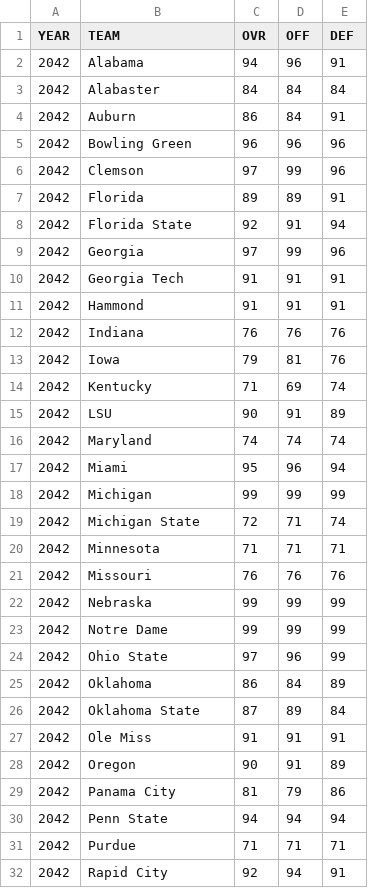
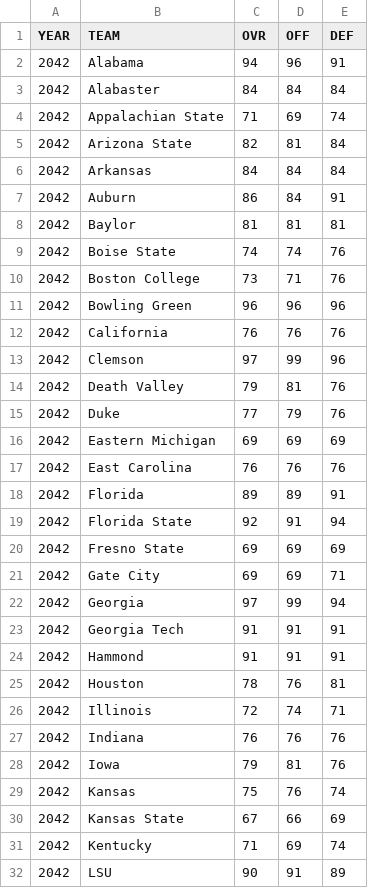
Before and after one commit to Stegs27/CFB_Dynasty_App, a CSV file: team_ratings.csv, drawn as a sheet; only a part is shown; the shorter side is filled out with more unchanged rows; the diff covers the shown part only.

Commit message:
Update team ratings and add new teams
Added new teams and updated existing team ratings in the CSV file.

```diff
--- a/team_ratings.csv
+++ b/team_ratings.csv
@@ -3,12 +3,29 @@ YEAR,TEAM,OVR,OFF,DEF
 2042,Alabaster,84,84,84
+2042,Appalachian State,71,69,74
+2042,Arizona State,82,81,84
+2042,Arkansas,84,84,84
 2042,Auburn,86,84,91
+2042,Baylor,81,81,81
+2042,Boise State,74,74,76
+2042,Boston College,73,71,76
 2042,Bowling Green,96,96,96
+2042,California,76,76,76
 2042,Clemson,97,99,96
+2042,Death Valley,79,81,76
+2042,Duke,77,79,76
+2042,Eastern Michigan,69,69,69
+2042,East Carolina,76,76,76
 2042,Florida,89,89,91
 2042,Florida State,92,91,94
-2042,Georgia,97,99,96
+2042,Fresno State,69,69,69
+2042,Gate City,69,69,71
+2042,Georgia,97,99,94
 2042,Georgia Tech,91,91,91
 2042,Hammond,91,91,91
+2042,Houston,78,76,81
+2042,Illinois,72,74,71
 2042,Indiana,76,76,76
 2042,Iowa,79,81,76
+2042,Kansas,75,76,74
+2042,Kansas State,67,66,69
 2042,Kentucky,71,69,74
```
Also changed, not shown: 19 added rows and 3 edited cells elsewhere in this file.
